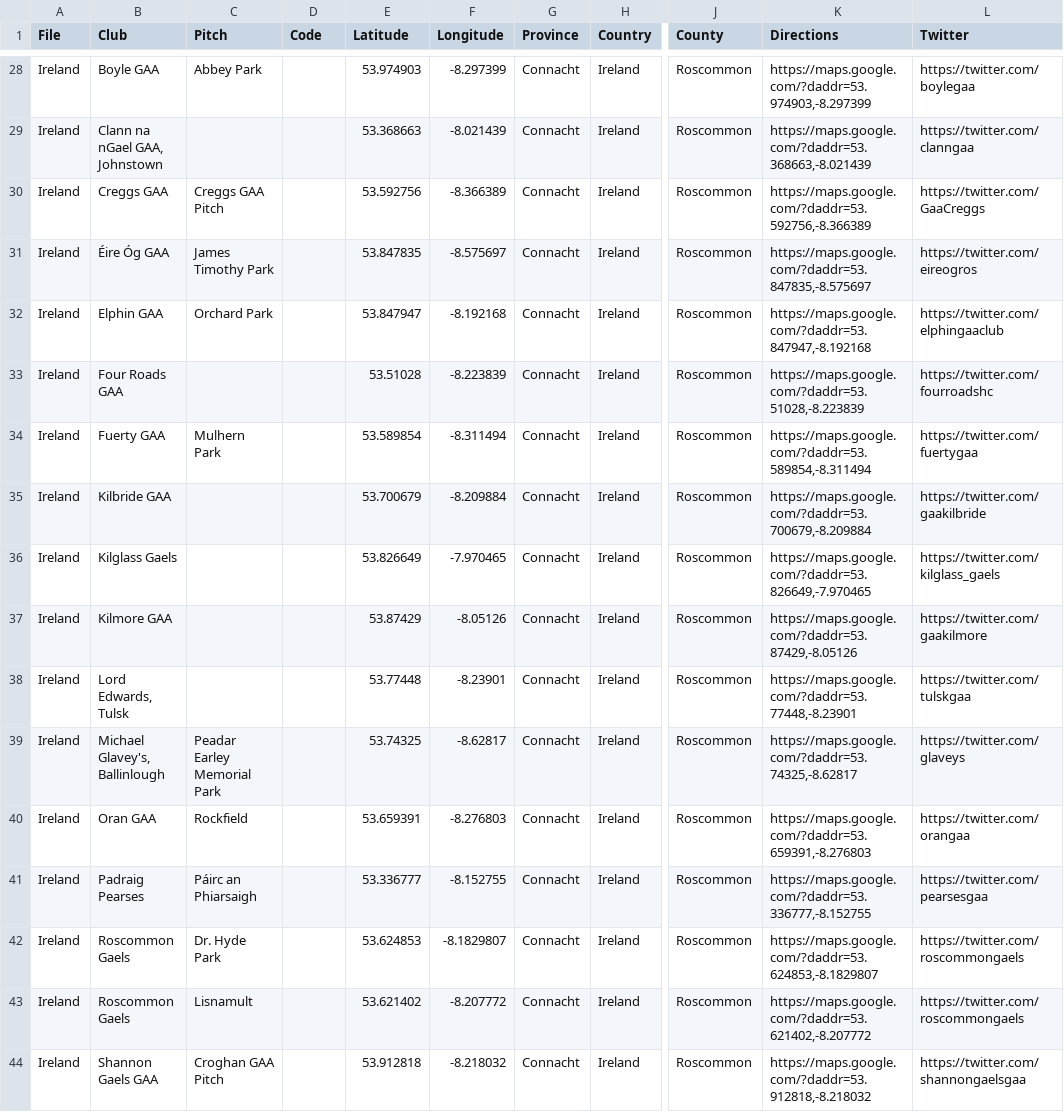
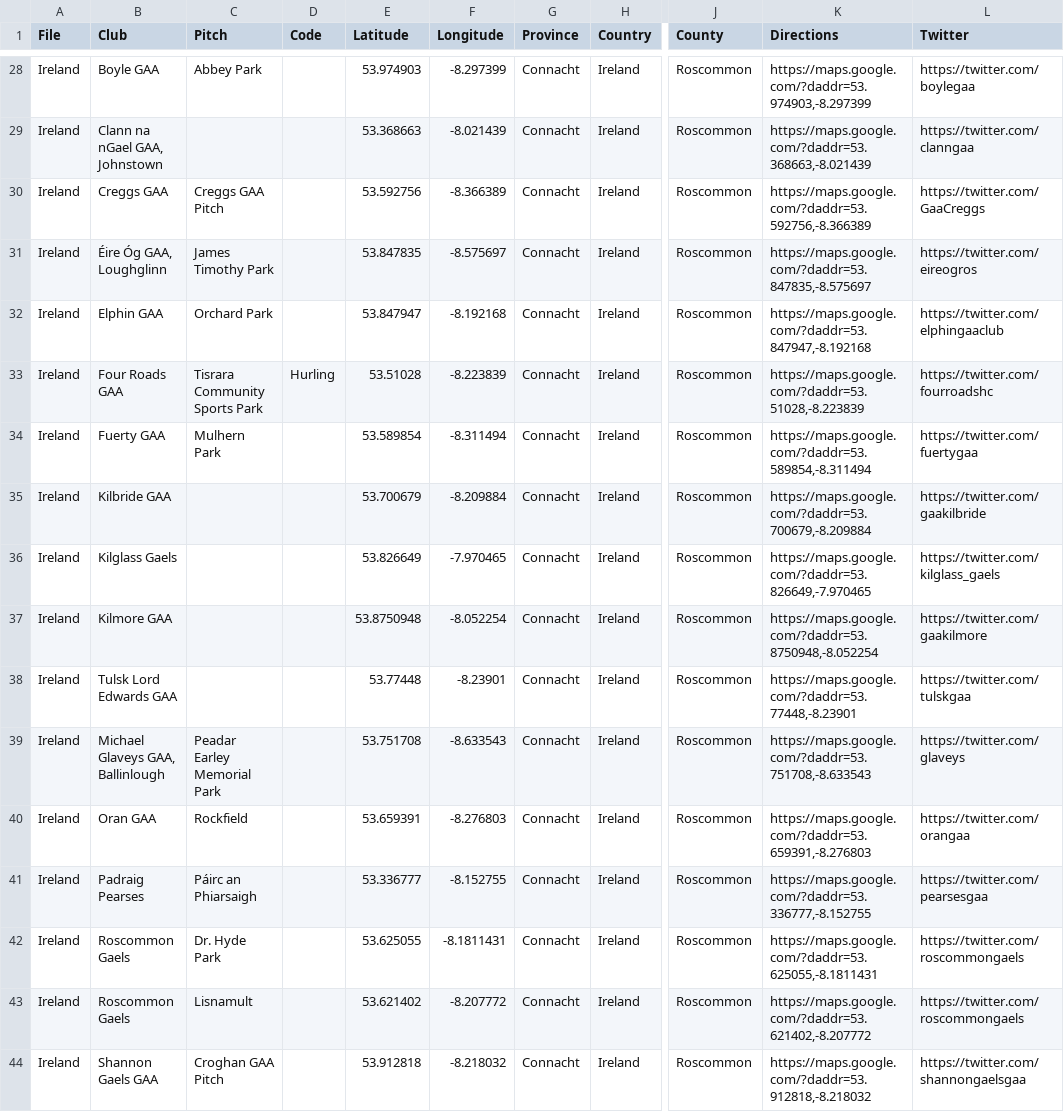
Before and after one commit to ryanmcg2203/gaapitchfinder, a CSV file: gaapitchfinder_data.csv, drawn as a sheet; only a part is shown, gaps mark what is left out; the diff covers the shown part only; the diff names each change by its address in the sheet, - before the commit and + after, or states it on an @@ line.

```diff
--- a/gaapitchfinder_data.csv
+++ b/gaapitchfinder_data.csv
-B31 (Club): Éire Óg GAA
+B31 (Club): Éire Óg GAA, Loughglinn
-C33 (Pitch): (empty)
+C33 (Pitch): Tisrara Community Sports Park
-D33 (Code): (empty)
+D33 (Code): Hurling
-E37 (Latitude): 53.87429
+E37 (Latitude): 53.8750948
-F37 (Longitude): -8.05126
+F37 (Longitude): -8.052254
-K37 (Directions): https://maps.google.com/?daddr=53.87429,-8.05126
+K37 (Directions): https://maps.google.com/?daddr=53.8750948,-8.052254
-B38 (Club): Lord Edwards, Tulsk
+B38 (Club): Tulsk Lord Edwards GAA
-B39 (Club): Michael Glavey's, Ballinlough
+B39 (Club): Michael Glaveys GAA, Ballinlough
-E39 (Latitude): 53.74325
+E39 (Latitude): 53.751708
-F39 (Longitude): -8.62817
+F39 (Longitude): -8.633543
-K39 (Directions): https://maps.google.com/?daddr=53.74325,-8.62817
+K39 (Directions): https://maps.google.com/?daddr=53.751708,-8.633543
-E42 (Latitude): 53.624853
+E42 (Latitude): 53.625055
-F42 (Longitude): -8.1829807
+F42 (Longitude): -8.1811431
-K42 (Directions): https://maps.google.com/?daddr=53.624853,-8.1829807
+K42 (Directions): https://maps.google.com/?daddr=53.625055,-8.1811431
```
Also changed, not shown: 1 added row, 1 removed row and 14 edited cells elsewhere in this file.
